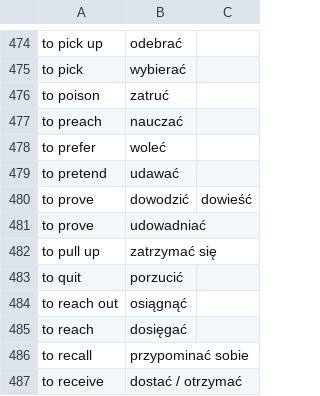
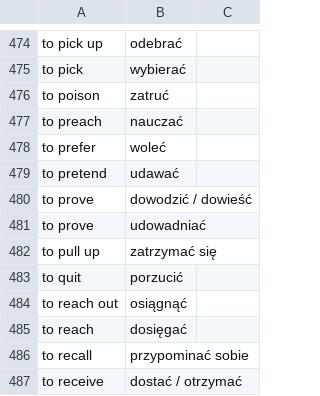
Before and after one commit to kamil-adam/None, a CSV file: english-polski.csv, drawn as a sheet; only a part is shown, gaps mark what is left out.

Commit message:
Update english-polski.csv

```diff
--- a/english-polski.csv
+++ b/english-polski.csv
@@ -479,3 +479,3 @@ to prefer,woleć
 to pretend,udawać
-to prove,dowodzić,dowieść
+to prove,dowodzić / dowieść
 to prove,udowadniać
```
